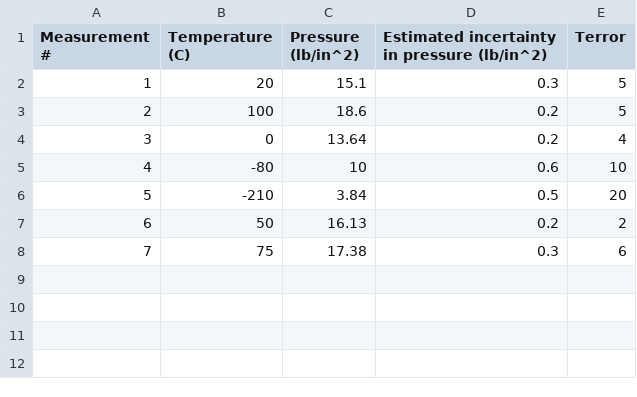
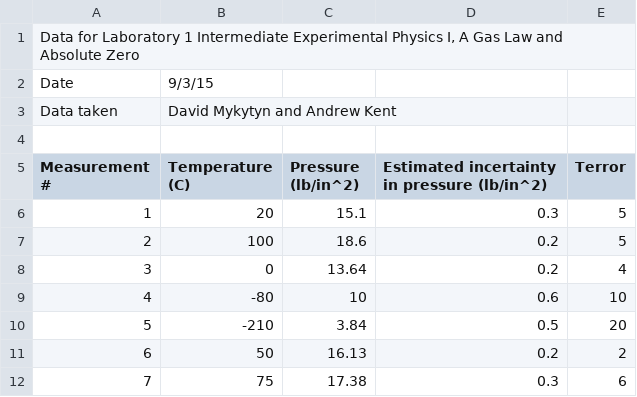
Before and after one commit to JasonYao/Physics-III-Lab-0-Python-Primer, a CSV file: SampleData-1.csv, drawn as a sheet; the diff names each change by its address in the sheet, - before the commit and + after, or states it on an @@ line.

```diff
--- a/SampleData-1.csv
+++ b/SampleData-1.csv
+row 1: Data for Laboratory 1 Intermediate Experimental Physics I, A Gas Law and Absolute Zero
+row 2: Date | 9/3/15
+row 3: Data taken | David Mykytyn and Andrew Kent
+row 4: (empty)
```
Also changed, not shown: 2 other files.
